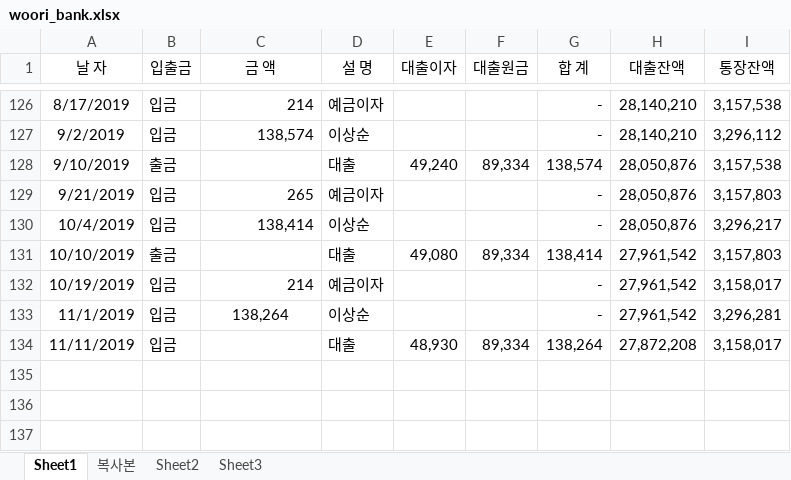
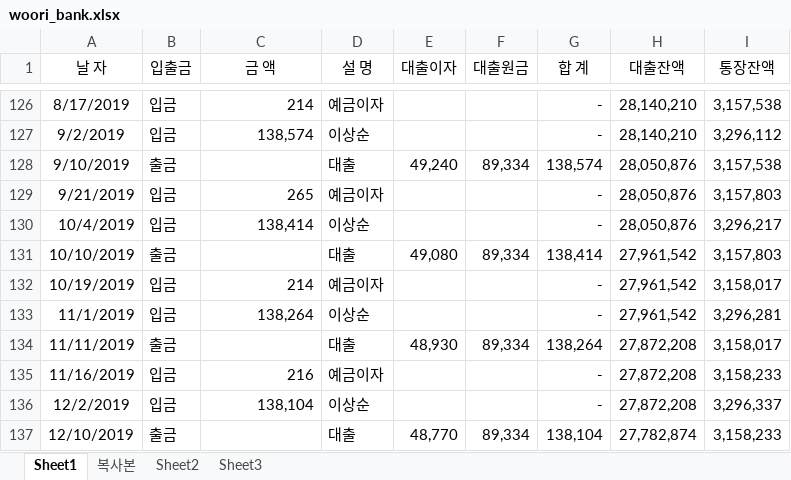
Before and after one commit to gitavenue5/sansu, an Excel workbook: woori_bank.xlsx, sheet Sheet1, drawn as a sheet; only a part is shown, gaps mark what is left out; values as stored, in another font and other column widths than the file's, no borders; the diff names each change by its address in the sheet, - before the commit and + after, or states it on an @@ line.

```diff
--- a/woori_bank.xlsx (sheet Sheet1)
+++ b/woori_bank.xlsx (sheet Sheet1)
-C133 alignment: center
+C133 alignment: right
-B134 (입출금): 입금
+B134 (입출금): 출금
+row 135: 11/16/2019 | 입금 | 216 | 예금이자 |  |  | - | 27,872,208 | 3,158,233
+row 136: 12/2/2019 | 입금 | 138,104 | 이상순 |  |  | - | 27,872,208 | 3,296,337
+row 137: 12/10/2019 | 출금 |  | 대출 | 48,770 | 89,334 | 138,104 | 27,782,874 | 3,158,233
```
Also changed, not shown: 3 other files.
